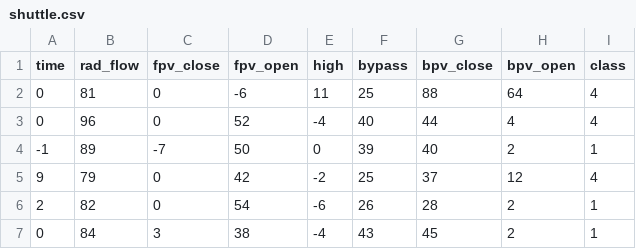
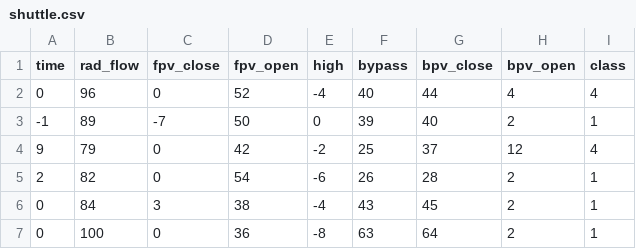
Before and after one commit to ta-datapt-bcn/08-lab-import-export, a CSV file: your-code/shuttle.csv, drawn as a sheet; only a part is shown; the shorter side is filled out with more unchanged rows.

```diff
--- a/your-code/shuttle.csv
+++ b/your-code/shuttle.csv
@@ -1,3 +1,2 @@
 time,rad_flow,fpv_close,fpv_open,high,bypass,bpv_close,bpv_open,class
-0,81,0,-6,11,25,88,64,4
 0,96,0,52,-4,40,44,4,4
```
Also changed, not shown: 2 other files.
